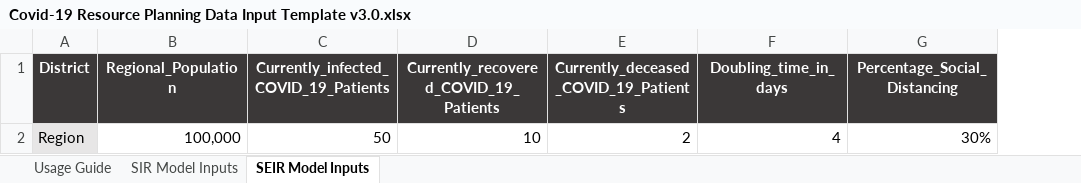
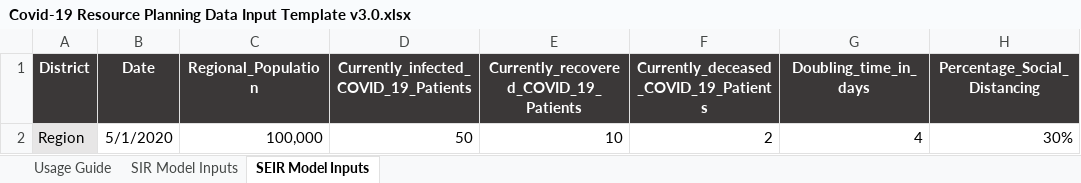
Before and after one commit to pinkman160/EYIP_v2, an Excel workbook: Covid-19 Resource Planning Data Input Template v3.0.xlsx, sheet SEIR Model Inputs, drawn as a sheet; only a part is shown; values as stored, in another font and other column widths than the file's, no borders; the diff names each change by its address in the sheet, - before the commit and + after, or states it on an @@ line.

Commit message:
Updated for all

```diff
--- a/Covid-19 Resource Planning Data Input Template v3.0.xlsx (sheet SEIR Model Inputs)
+++ b/Covid-19 Resource Planning Data Input Template v3.0.xlsx (sheet SEIR Model Inputs)
+column B (Date), row 2: 5/1/2020
```
Also changed, not shown: sheet SIR Model Inputs, charts or pictures.
